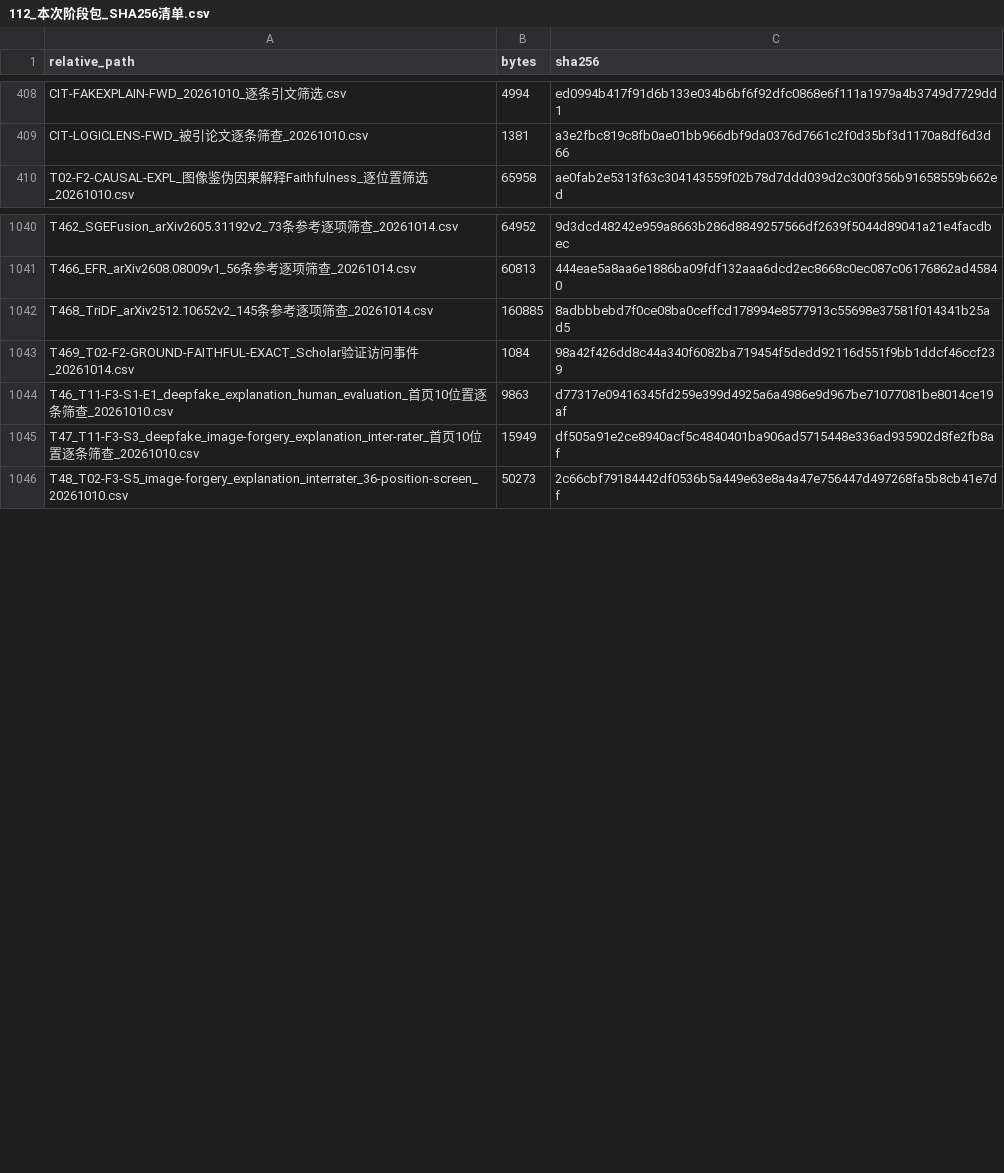
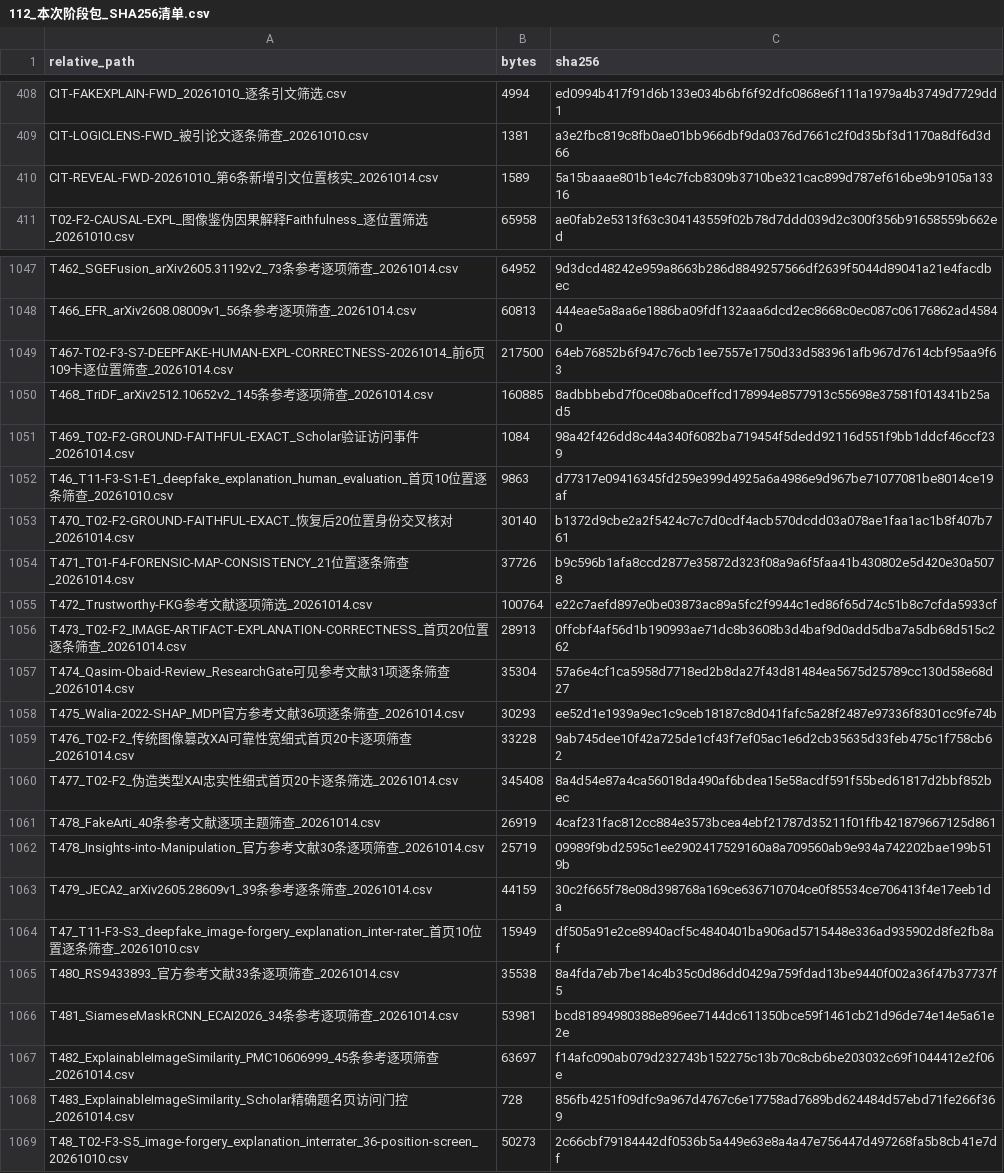
Before and after one commit to brodyZhao/my-research-project, a CSV file: outputs/图像鉴伪解释可靠性_重检_2026-10-05/112_本次阶段包_SHA256清单.csv, drawn as a sheet; only a part is shown, gaps mark what is left out; the diff covers the shown part only.

```diff
--- a/outputs/图像鉴伪解释可靠性_重检_2026-10-05/112_本次阶段包_SHA256清单.csv
+++ b/outputs/图像鉴伪解释可靠性_重检_2026-10-05/112_本次阶段包_SHA256清单.csv
@@ -409,2 +409,3 @@ CIT-FAKEXPLAIN-FWD_20261010_逐条引文筛选.csv,4994,ed0994b417f91d6b133e034b
 CIT-LOGICLENS-FWD_被引论文逐条筛查_20261010.csv,1381,a3e2fbc819c8fb0ae01bb966dbf9da0376d7661c2f0d35bf3d1170a8df6d3d66
+CIT-REVEAL-FWD-20261010_第6条新增引文位置核实_20261014.csv,1589,5a15baaae801b1e4c7fcb8309b3710be321cac899d787ef616be9b9105a13316
 T02-F2-CAUSAL-EXPL_图像鉴伪因果解释Faithfulness_逐位置筛选_20261010.csv,65958,ae0fab2e5313f63c304143559f02b78d7ddd039d2c300f356b91658559b662ed
@@ -1041,2 +1048,3 @@ T462_SGEFusion_arXiv2605.31192v2_73条参考逐项筛查_20261014.csv,64952,9d3d
 T466_EFR_arXiv2608.08009v1_56条参考逐项筛查_20261014.csv,60813,444eae5a8aa6e1886ba09fdf132aaa6dcd2ec8668c0ec087c06176862ad45840
+T467-T02-F3-S7-DEEPFAKE-HUMAN-EXPL-CORRECTNESS-20261014_前6页109卡逐位置筛查_20261014.csv,217500,64eb76852b6f947c76cb1ee7557e1750d33d583961afb967d7614cbf95aa9f63
 T468_TriDF_arXiv2512.10652v2_145条参考逐项筛查_20261014.csv,160885,8adbbbebd7f0ce08ba0ceffcd178994e8577913c55698e37581f014341b25ad5
@@ -1044,3 +1052,18 @@ T469_T02-F2-GROUND-FAITHFUL-EXACT_Scholar验证访问事件_20261014.csv,1084,98
 T46_T11-F3-S1-E1_deepfake_explanation_human_evaluation_首页10位置逐条筛查_20261010.csv,9863,d77317e09416345fd259e399d4925a6a4986e9d967be71077081be8014ce19af
+T470_T02-F2-GROUND-FAITHFUL-EXACT_恢复后20位置身份交叉核对_20261014.csv,30140,b1372d9cbe2a2f5424c7c7d0cdf4acb570dcdd03a078ae1faa1ac1b8f407b761
+T471_T01-F4-FORENSIC-MAP-CONSISTENCY_21位置逐条筛查_20261014.csv,37726,b9c596b1afa8ccd2877e35872d323f08a9a6f5faa41b430802e5d420e30a5078
+T472_Trustworthy-FKG参考文献逐项筛选_20261014.csv,100764,e22c7aefd897e0be03873ac89a5fc2f9944c1ed86f65d74c51b8c7cfda5933cf
+T473_T02-F2_IMAGE-ARTIFACT-EXPLANATION-CORRECTNESS_首页20位置逐条筛查_20261014.csv,28913,0ffcbf4af56d1b190993ae71dc8b3608b3d4baf9d0add5dba7a5db68d515c262
+T474_Qasim-Obaid-Review_ResearchGate可见参考文献31项逐条筛查_20261014.csv,35304,57a6e4cf1ca5958d7718ed2b8da27f43d81484ea5675d25789cc130d58e68d27
+T475_Walia-2022-SHAP_MDPI官方参考文献36项逐条筛查_20261014.csv,30293,ee52d1e1939a9ec1c9ceb18187c8d041fafc5a28f2487e97336f8301cc9fe74b
+T476_T02-F2_传统图像篡改XAI可靠性宽细式首页20卡逐项筛查_20261014.csv,33228,9ab745dee10f42a725de1cf43f7ef05ac1e6d2cb35635d33feb475c1f758cb62
+T477_T02-F2_伪造类型XAI忠实性细式首页20卡逐条筛选_20261014.csv,345408,8a4d54e87a4ca56018da490af6bdea15e58acdf591f55bed61817d2bbf852bec
+T478_FakeArti_40条参考文献逐项主题筛查_20261014.csv,26919,4caf231fac812cc884e3573bcea4ebf21787d35211f01ffb421879667125d861
+T478_Insights-into-Manipulation_官方参考文献30条逐项筛查_20261014.csv,25719,09989f9bd2595c1ee2902417529160a8a709560ab9e934a742202bae199b519b
+T479_JECA2_arXiv2605.28609v1_39条参考逐条筛查_20261014.csv,44159,30c2f665f78e08d398768a169ce636710704ce0f85534ce706413f4e17eeb1da
 T47_T11-F3-S3_deepfake_image-forgery_explanation_inter-rater_首页10位置逐条筛查_20261010.csv,15949,df505a91e2ce8940acf5c4840401ba906ad5715448e336ad935902d8fe2fb8af
+T480_RS9433893_官方参考文献33条逐项筛查_20261014.csv,35538,8a4fda7eb7be14c4b35c0d86dd0429a759fdad13be9440f002a36f47b37737f5
+T481_SiameseMaskRCNN_ECAI2026_34条参考逐项筛查_20261014.csv,53981,bcd81894980388e896ee7144dc611350bce59f1461cb21d96de74e14e5a61e2e
+T482_ExplainableImageSimilarity_PMC10606999_45条参考逐项筛查_20261014.csv,63697,f14afc090ab079d232743b152275c13b70c8cb6be203032c69f1044412e2f06e
+T483_ExplainableImageSimilarity_Scholar精确题名页访问门控_20261014.csv,728,856fb4251f09dfc9a967d4767c6e17758ad7689bd624484d57ebd71fe266f369
 T48_T02-F3-S5_image-forgery_explanation_interrater_36-position-screen_20261010.csv,50273,2c66cbf79184442df0536b5a449e63e8a4a47e756447d497268fa5b8cb41e7df
```
Also changed, not shown: 6 added rows and 16 edited cells elsewhere in this file, outputs/图像鉴伪解释可靠性_重检_2026-10-05/T443_T01-F4-S5_验证后分页空结果容器异常_20261014.csv, 8 other files.
